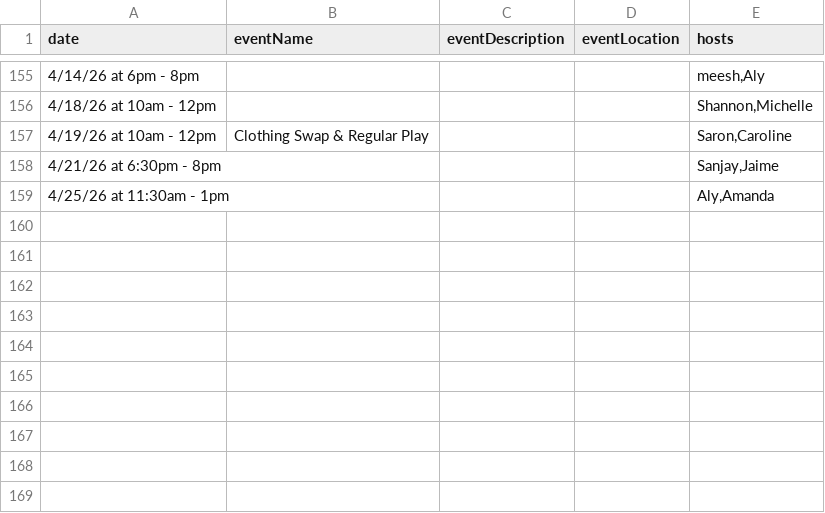
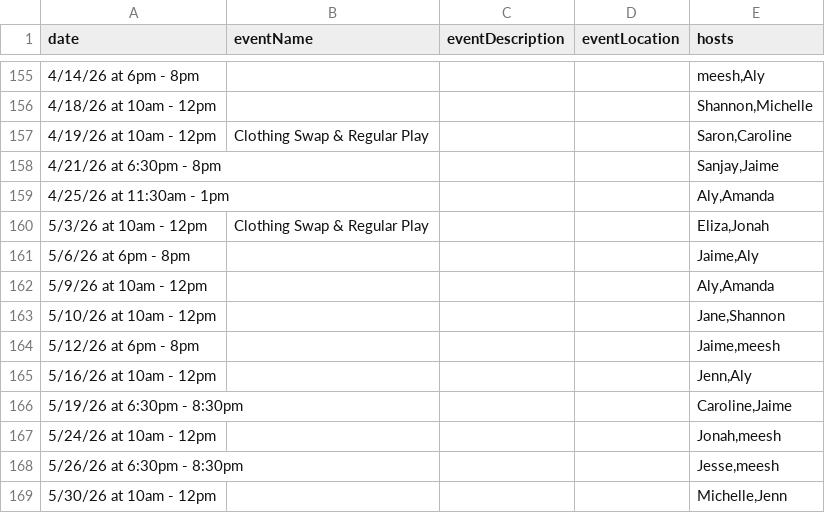
Before and after one commit to picklemequeer/picklemequeer.github.io, a CSV file: gameplay.csv, drawn as a sheet; only a part is shown, gaps mark what is left out.

```diff
--- a/gameplay.csv
+++ b/gameplay.csv
@@ -159 +159,11 @@ date,eventName,eventDescription,eventLocation,hosts
 4/25/26 at 11:30am - 1pm,,,,"Aly,Amanda"
+5/3/26 at 10am - 12pm,Clothing Swap & Regular Play,,,"Eliza,Jonah"
+5/6/26 at 6pm - 8pm,,,,"Jaime,Aly"
+5/9/26 at 10am - 12pm,,,,"Aly,Amanda"
+5/10/26 at 10am - 12pm,,,,"Jane,Shannon"
+5/12/26 at 6pm - 8pm,,,,"Jaime,meesh"
+5/16/26 at 10am - 12pm,,,,"Jenn,Aly"
+5/19/26 at 6:30pm - 8:30pm,,,,"Caroline,Jaime"
+5/24/26 at 10am - 12pm,,,,"Jonah,meesh"
+5/26/26 at 6:30pm - 8:30pm,,,,"Jesse,meesh"
+5/30/26 at 10am - 12pm,,,,"Michelle,Jenn"
```
Also changed, not shown: 1 other file.
